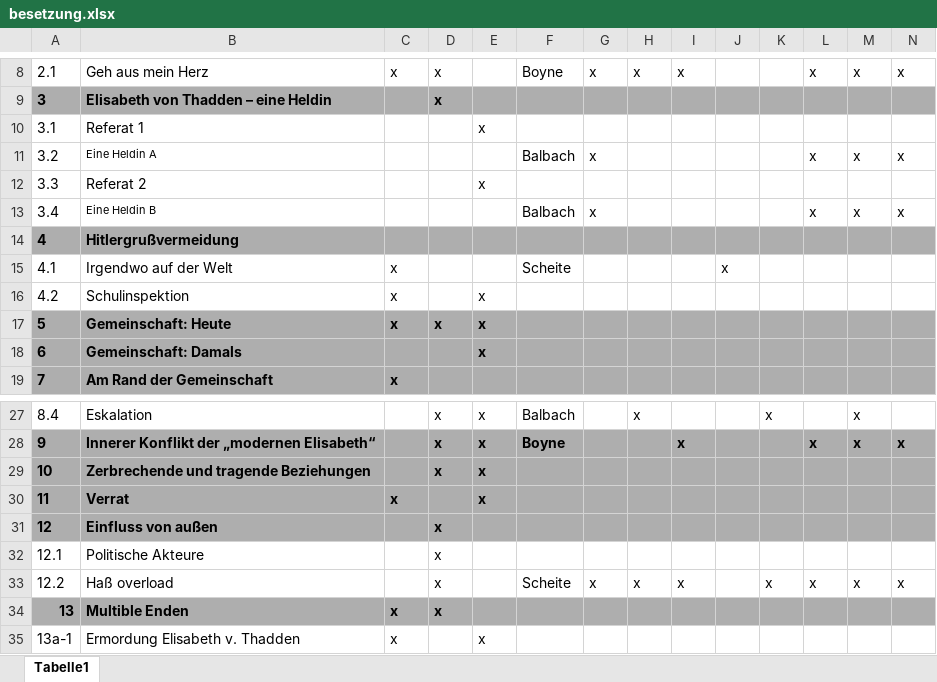
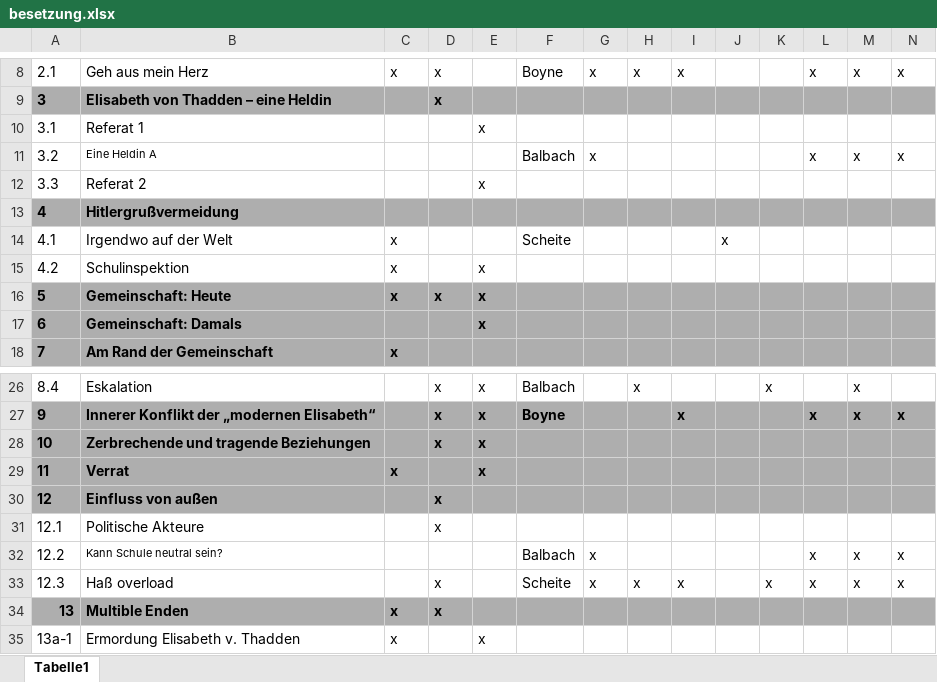
Before and after one commit to LepoldThaddenschule/thadden27, an Excel workbook: besetzung.xlsx, sheet Tabelle1, drawn as a sheet; only a part is shown, gaps mark what is left out; values as stored, in another font and other column widths than the file's, no borders; removed rows and columns are numbered as before the commit, all else as after; rows hold the shown columns only; the diff names each change by its address in the sheet, - before the commit and + after, or states it on an @@ line.

Commit message:
Referat 2 jetzt Neutral

```diff
--- a/besetzung.xlsx (sheet Tabelle1)
+++ b/besetzung.xlsx (sheet Tabelle1)
-row 13: 3.4 | Eine Heldin B |  |  |  | Balbach | x |  |  |  |  | x | x | x
-B32: Haß overload
+B32: Kann Schule neutral sein?
@@ B32 text size: smaller @@
-D32: x
+D32: (empty)
-F32: Scheite
+F32: Balbach
-H32: x
+H32: (empty)
-I32: x
+I32: (empty)
-K32: x
+K32: (empty)
+row 33: 12.3 | Haß overload |  | x |  | Scheite | x | x | x |  | x | x | x | x
```
Also changed, not shown: 1 other file.
